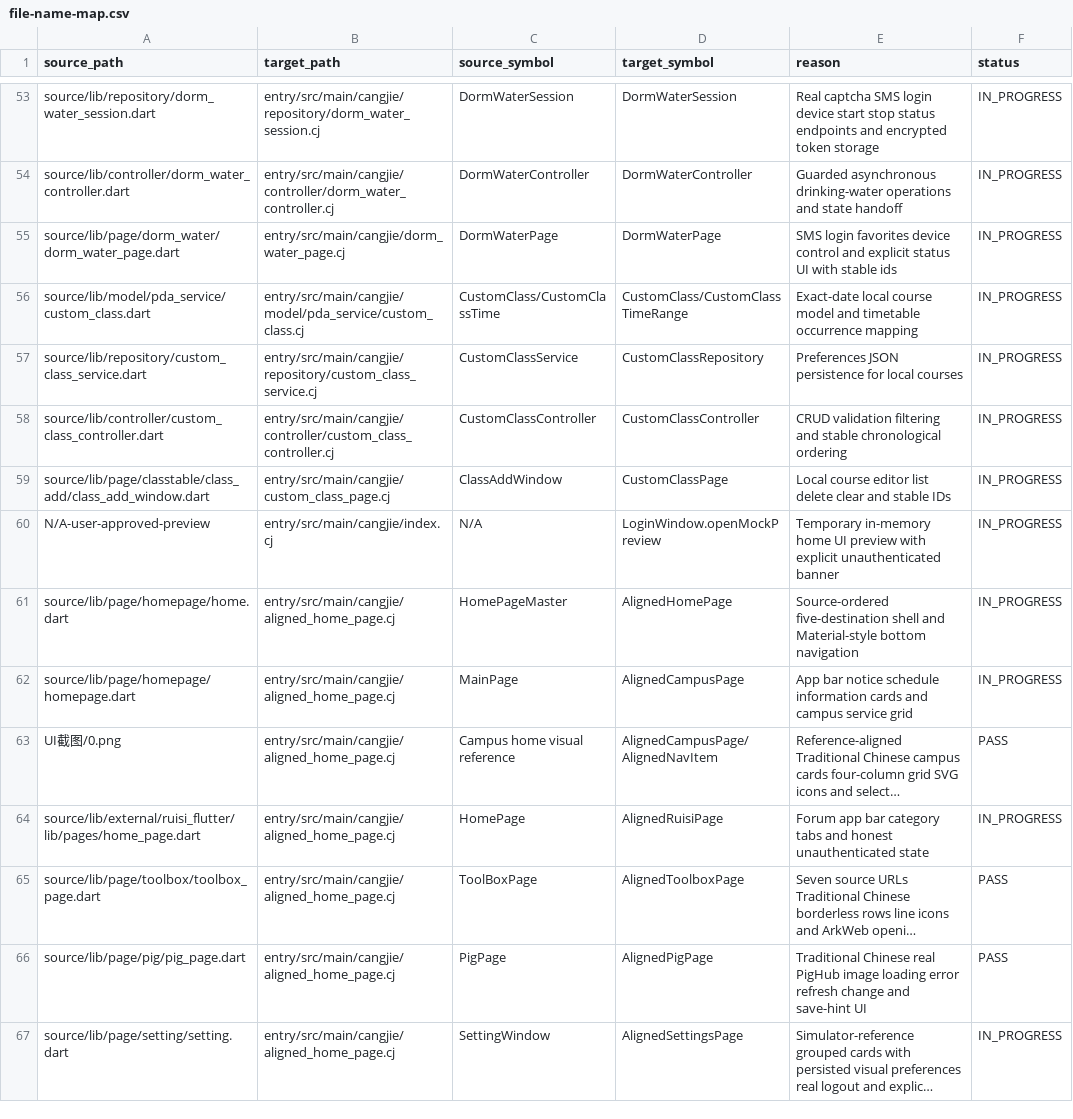
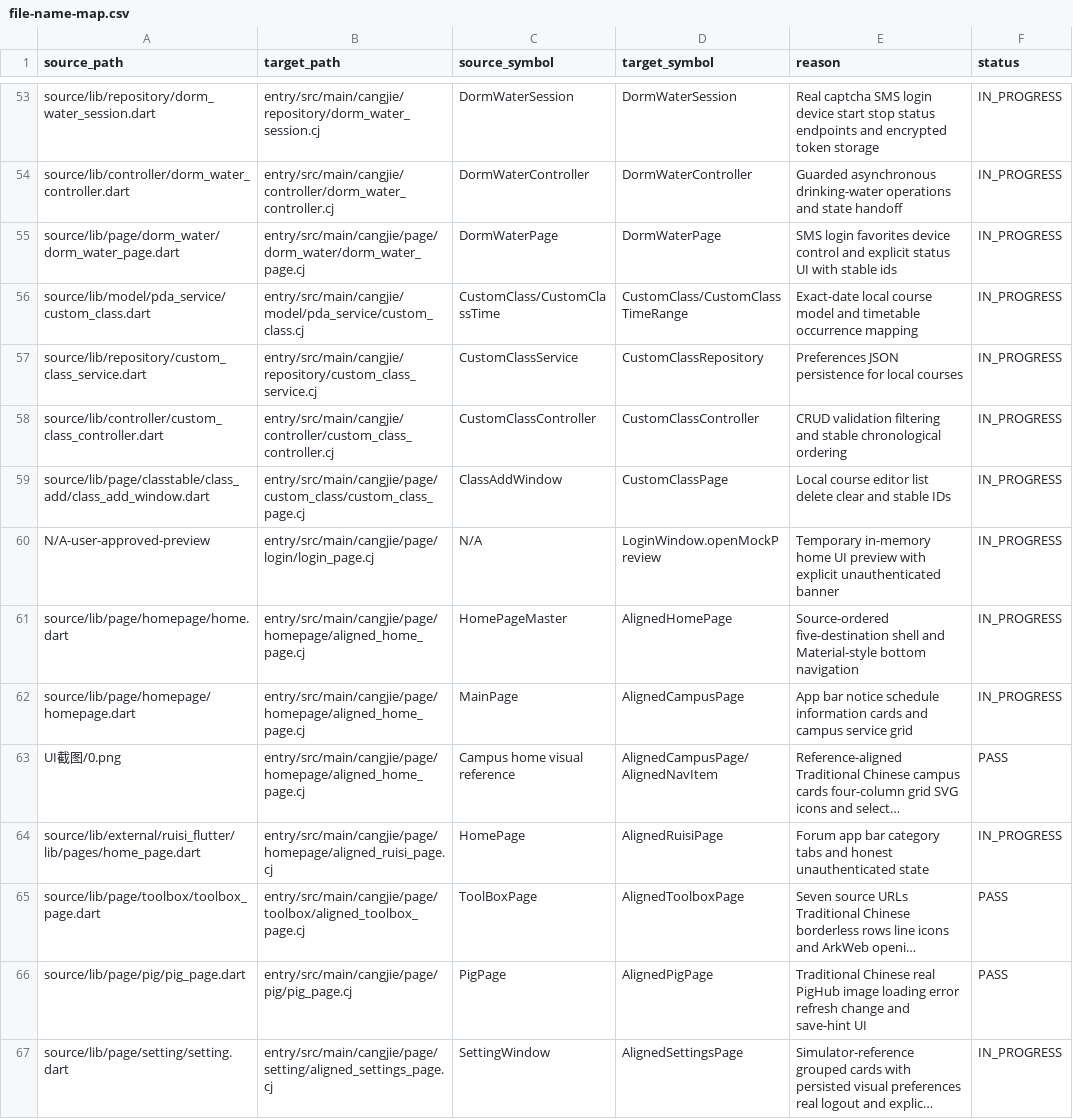
Before and after one commit to phphub123/xdyou, a CSV file: migration/file-name-map.csv, drawn as a sheet; only a part is shown, gaps mark what is left out; long unchanged cells end in …; the diff covers the shown part only; the diff names each change by its address in the sheet, - before the commit and + after, or states it on an @@ line.

```diff
--- a/migration/file-name-map.csv
+++ b/migration/file-name-map.csv
-B55 (target_path): entry/src/main/cangjie/dorm_water_page.cj
+B55 (target_path): entry/src/main/cangjie/page/dorm_water/dorm_water_page.cj
-B59 (target_path): entry/src/main/cangjie/custom_class_page.cj
+B59 (target_path): entry/src/main/cangjie/page/custom_class/custom_class_page.cj
-B60 (target_path): entry/src/main/cangjie/index.cj
+B60 (target_path): entry/src/main/cangjie/page/login/login_page.cj
-B61:B63 (target_path): entry/src/main/cangjie/aligned_home_page.cj
+B61:B63 (target_path): entry/src/main/cangjie/page/homepage/aligned_home_page.cj
-B64 (target_path): entry/src/main/cangjie/aligned_home_page.cj
+B64 (target_path): entry/src/main/cangjie/page/homepage/aligned_ruisi_page.cj
-B65 (target_path): entry/src/main/cangjie/aligned_home_page.cj
+B65 (target_path): entry/src/main/cangjie/page/toolbox/aligned_toolbox_page.cj
-B66 (target_path): entry/src/main/cangjie/aligned_home_page.cj
+B66 (target_path): entry/src/main/cangjie/page/pig/pig_page.cj
-B67 (target_path): entry/src/main/cangjie/aligned_home_page.cj
+B67 (target_path): entry/src/main/cangjie/page/setting/aligned_settings_page.cj
```
Also changed, not shown: 29 edited cells elsewhere in this file, acceptance/acceptance-matrix.csv, 31 other files.
